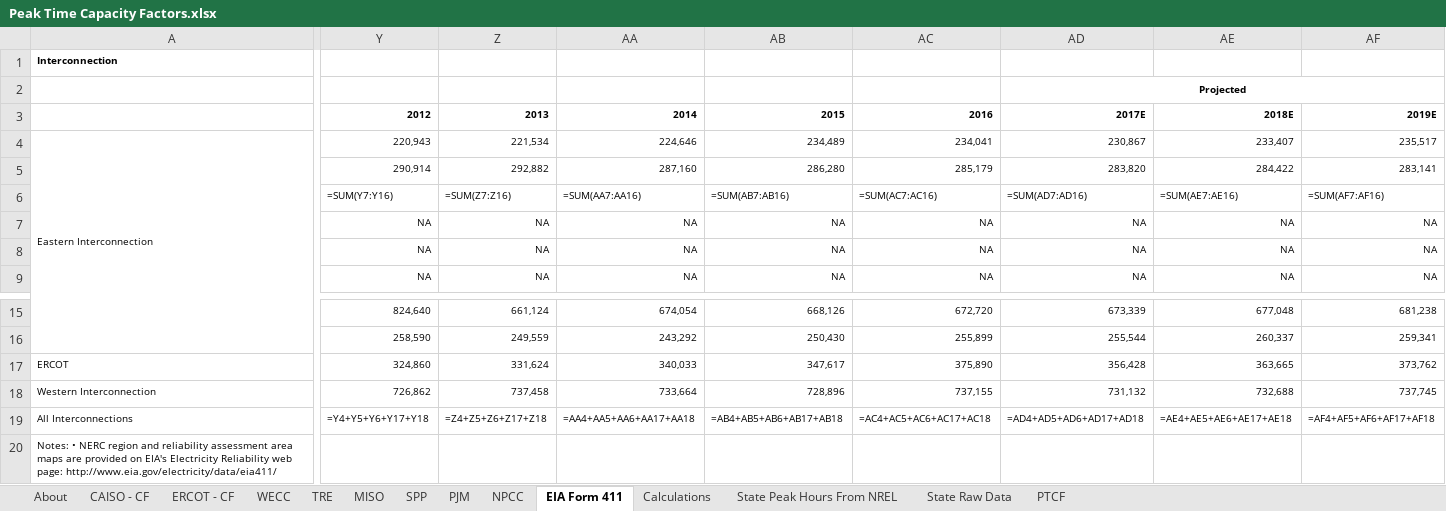
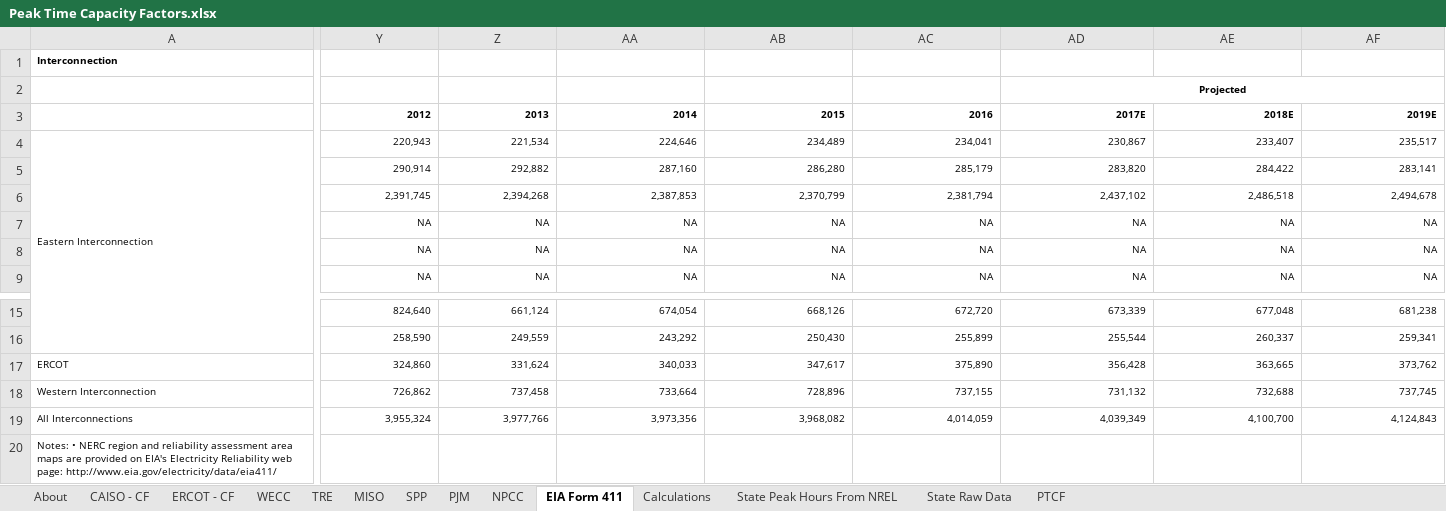
Before and after one commit to EnergyInnovation/eps-virginia, an Excel workbook: InputData/elec/PTCF/Peak Time Capacity Factors.xlsx, sheet EIA Form 411, drawn as a sheet; only a part is shown, gaps mark what is left out; values as stored, in another font and other column widths than the file's, no borders; formulas without a stored value are shown as written; the diff covers the shown part only; the diff names each change by its address in the sheet, - before the commit and + after, or states it on an @@ line.

```diff
--- a/InputData/elec/PTCF/Peak Time Capacity Factors.xlsx (sheet EIA Form 411)
+++ b/InputData/elec/PTCF/Peak Time Capacity Factors.xlsx (sheet EIA Form 411)
-Y6: =SUM(Y7:Y16)
+Y6: 2,391,745
-Z6: =SUM(Z7:Z16)
+Z6: 2,394,268
-AA6: =SUM(AA7:AA16)
+AA6: 2,387,853
-AB6: =SUM(AB7:AB16)
+AB6: 2,370,799
-AC6: =SUM(AC7:AC16)
+AC6: 2,381,794
-AD6: =SUM(AD7:AD16)
+AD6: 2,437,102
-AE6: =SUM(AE7:AE16)
+AE6: 2,486,518
-AF6: =SUM(AF7:AF16)
+AF6: 2,494,678
-Y19: =Y4+Y5+Y6+Y17+Y18
+Y19: 3,955,324
-Z19: =Z4+Z5+Z6+Z17+Z18
+Z19: 3,977,766
-AA19: =AA4+AA5+AA6+AA17+AA18
+AA19: 3,973,356
-AB19: =AB4+AB5+AB6+AB17+AB18
+AB19: 3,968,082
-AC19: =AC4+AC5+AC6+AC17+AC18
+AC19: 4,014,059
-AD19: =AD4+AD5+AD6+AD17+AD18
+AD19: 4,039,349
-AE19: =AE4+AE5+AE6+AE17+AE18
+AE19: 4,100,700
-AF19: =AF4+AF5+AF6+AF17+AF18
+AF19: 4,124,843
```
Also changed, not shown: 16 edited cells elsewhere in this sheet, sheet State Raw Data, sheet Calculations, sheet PTCF, sheet ERCOT - CF, sheet About, 2 other files.
